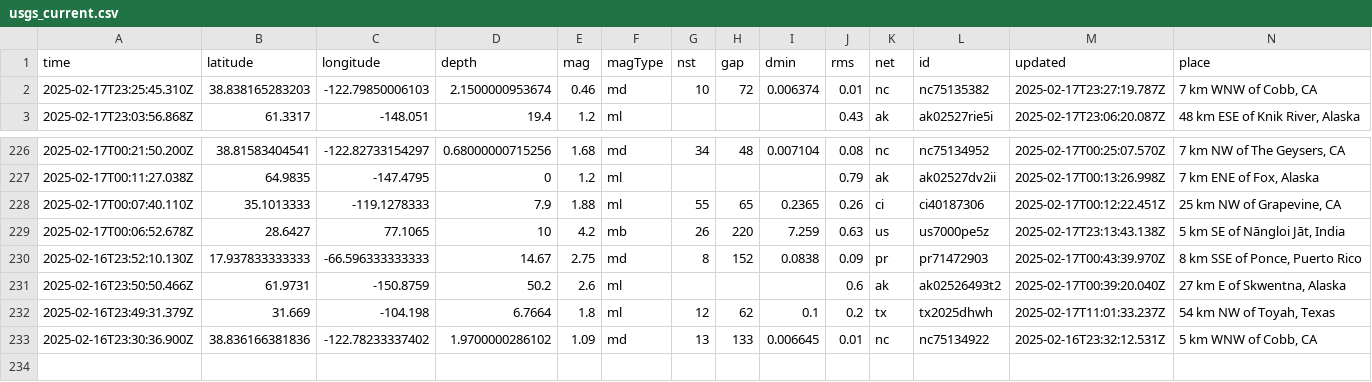
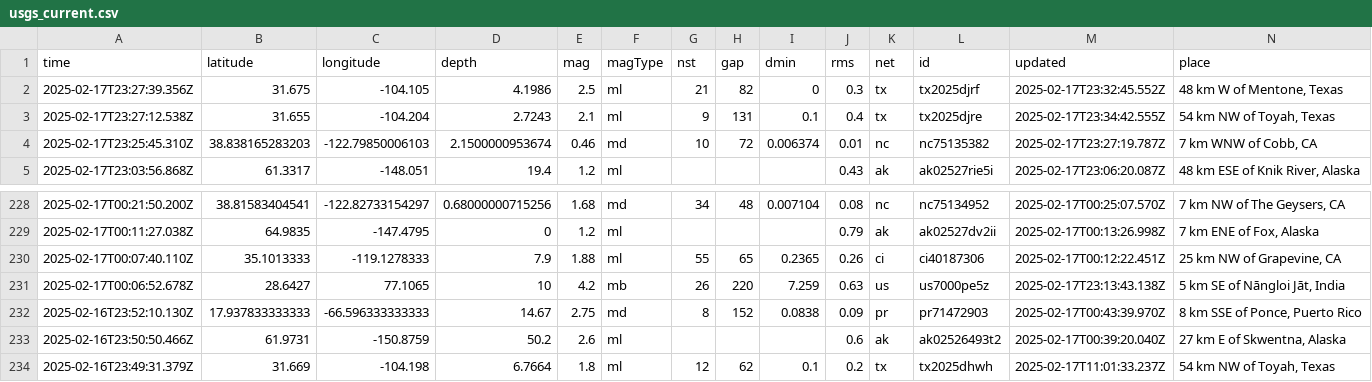
Before and after one commit to rafaelmatsuyama/FIAP-2025-ABDR-StreamProcessingPipelines, a CSV file: usgs_current.csv, drawn as a sheet; only a part is shown, gaps mark what is left out; removed rows and columns are numbered as before the commit, all else as after; rows hold the shown columns only; the diff names each change by its address in the sheet, - before the commit and + after, or states it on an @@ line.

```diff
--- a/usgs_current.csv
+++ b/usgs_current.csv
+row 2: 2025-02-17T23:27:39.356Z | 31.675 | -104.105 | 4.1986 | 2.5 | ml | 21 | 82 | 0 | 0.3 | tx | tx2025djrf | 2025-02-17T23:32:45.552Z | 48 km W of Mentone, Texas
+row 3: 2025-02-17T23:27:12.538Z | 31.655 | -104.204 | 2.7243 | 2.1 | ml | 9 | 131 | 0.1 | 0.4 | tx | tx2025djre | 2025-02-17T23:34:42.555Z | 54 km NW of Toyah, Texas
-row 233: 2025-02-16T23:30:36.900Z | 38.836166381836 | -122.78233337402 | 1.9700000286102 | 1.09 | md | 13 | 133 | 0.006645 | 0.01 | nc | nc75134922 | 2025-02-16T23:32:12.531Z | 5 km WNW of Cobb, CA
```
Also changed, not shown: usgs_main.csv.
